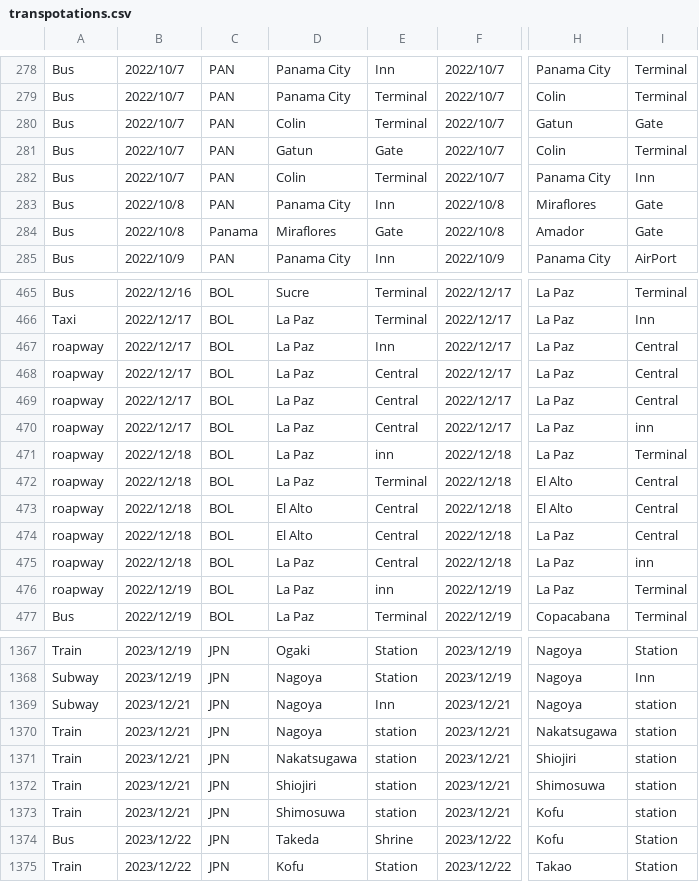
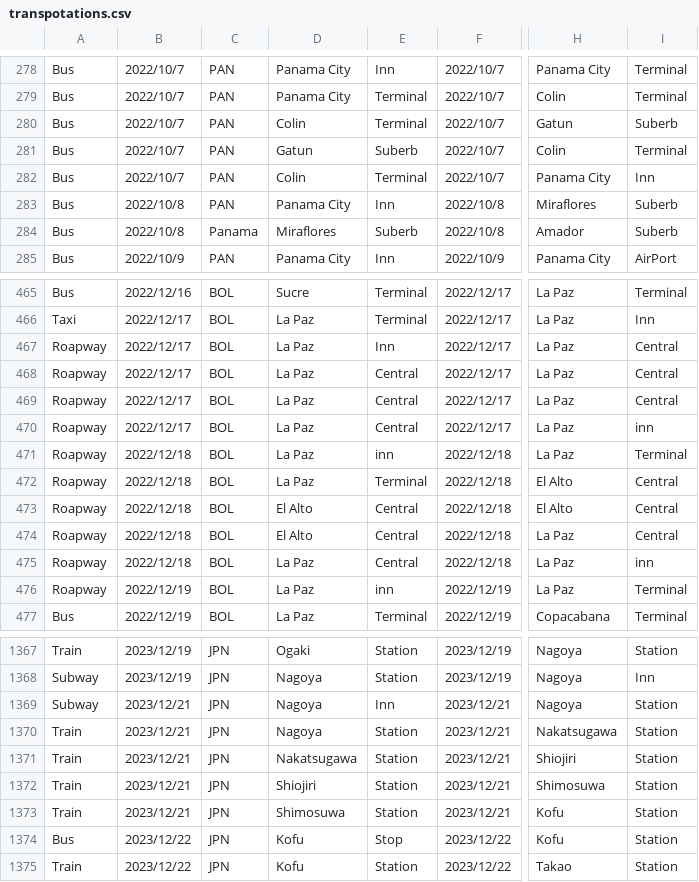
Before and after one commit to yomai-hiyashidewa/WorldTravelingLogger, a CSV file: documents/English/transpotations.csv, drawn as a sheet; only a part is shown, gaps mark what is left out; the diff covers the shown part only; the diff names each change by its address in the sheet, - before the commit and + after, or states it on an @@ line.

```diff
--- a/documents/English/transpotations.csv
+++ b/documents/English/transpotations.csv
-I280: Gate
+I280: Suberb
-E281: Gate
+E281: Suberb
-I283:I284: Gate
+I283:I284: Suberb
-E284: Gate
+E284: Suberb
-A467:A476: roapway
+A467:A476: Roapway
-I1369:I1373: station
+I1369:I1373: Station
-E1370:E1373: station
+E1370:E1373: Station
-D1374: Takeda
+D1374: Kofu
-E1374: Shrine
+E1374: Stop
```
Also changed, not shown: 146 edited cells elsewhere in this file, documents/English/accomodations.csv, documents/English/sightseeing.csv, 6 other files.
